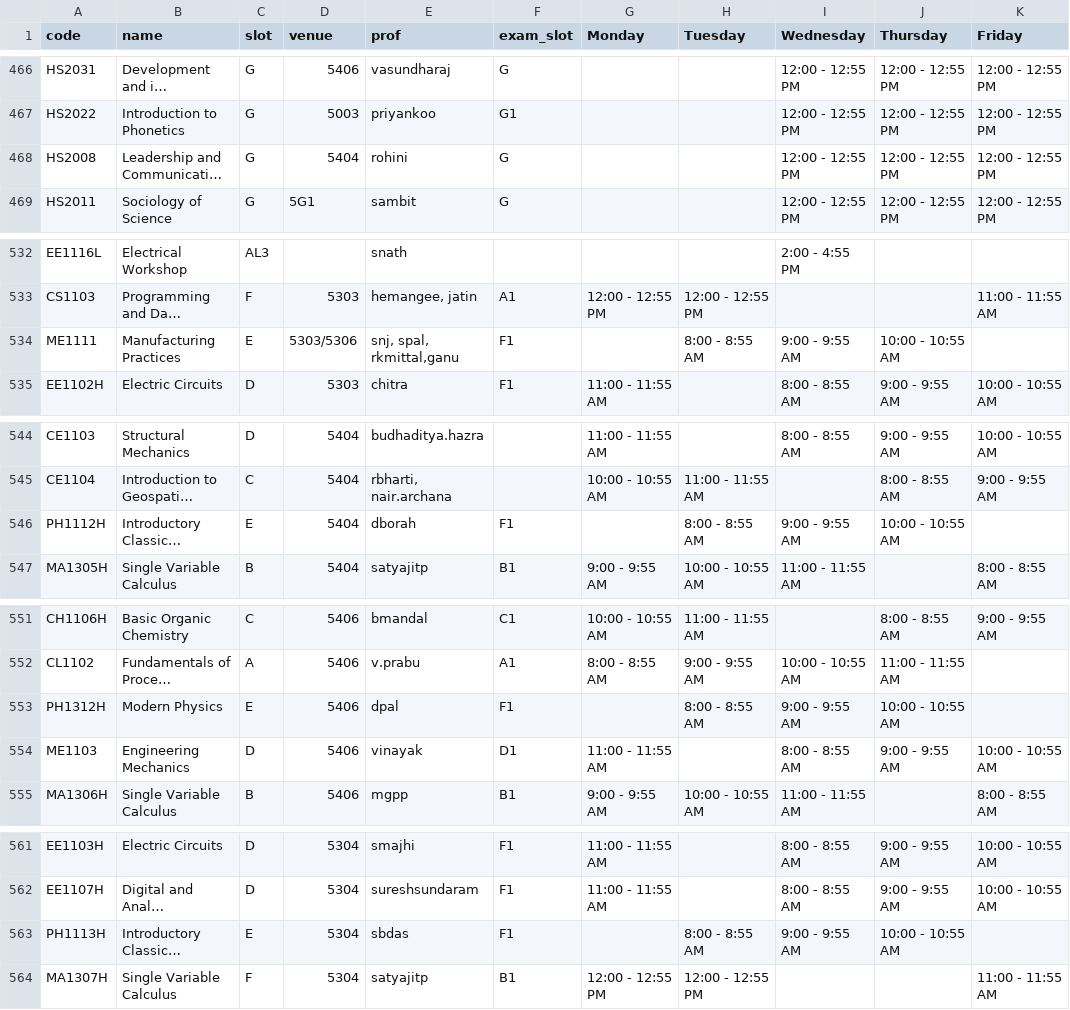
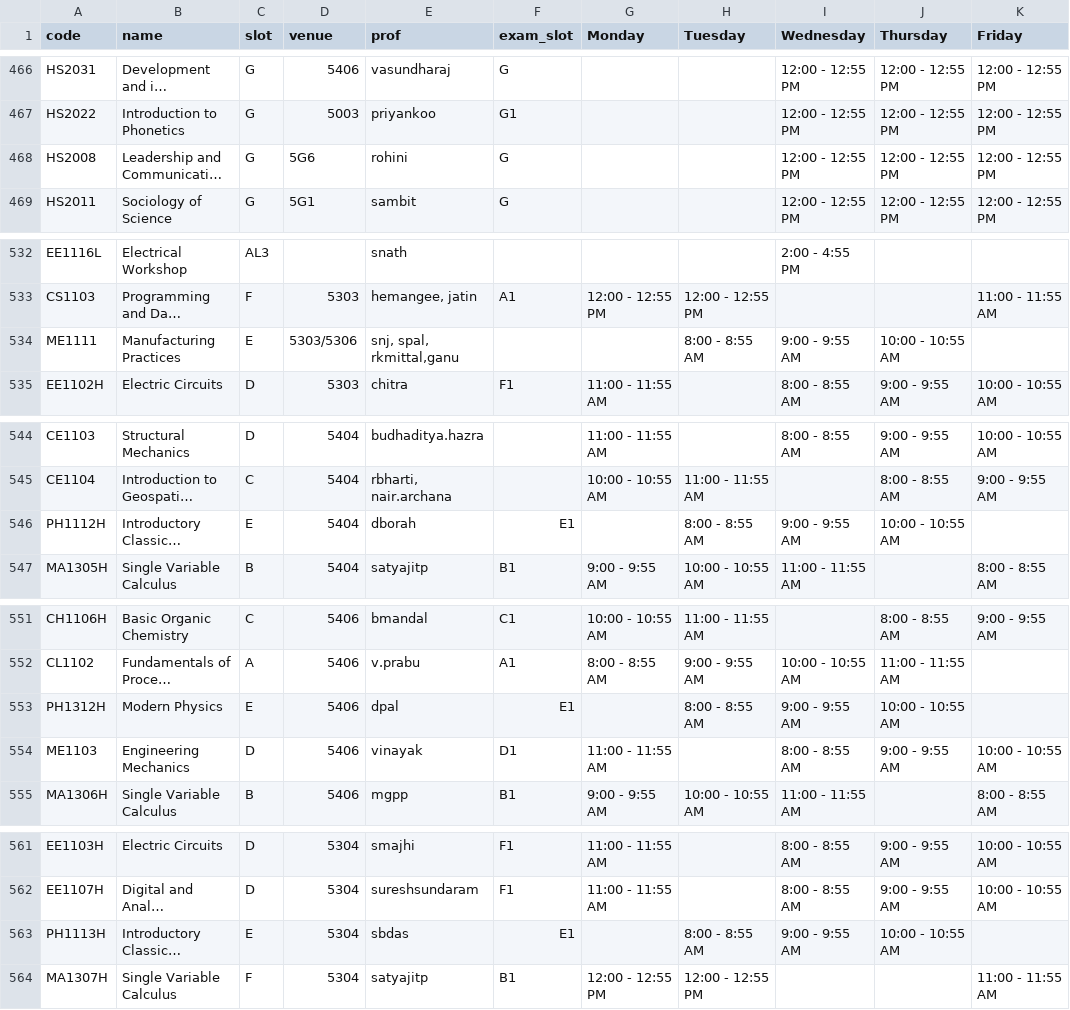
Before and after one commit to swciitg/smart-timetable, a CSV file: data/courses_csv.csv, drawn as a sheet; only a part is shown, gaps mark what is left out; long unchanged cells end in …; the diff covers the shown part only; the diff names each change by its address in the sheet, - before the commit and + after, or states it on an @@ line.

Commit message:
updates in exam slots

```diff
--- a/data/courses_csv.csv
+++ b/data/courses_csv.csv
-D468 (venue): 5404
+D468 (venue): 5G6
-F534 (exam_slot): F1
+F534 (exam_slot): (empty)
-F546 (exam_slot): F1
+F546 (exam_slot): E1
-F553 (exam_slot): F1
+F553 (exam_slot): E1
-F563 (exam_slot): F1
+F563 (exam_slot): E1
```
Also changed, not shown: 20 edited cells elsewhere in this file.
